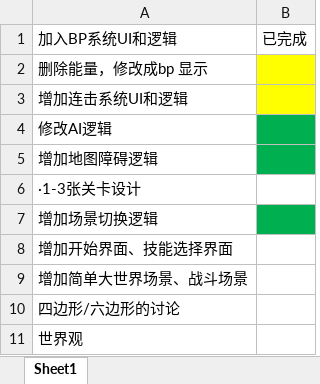
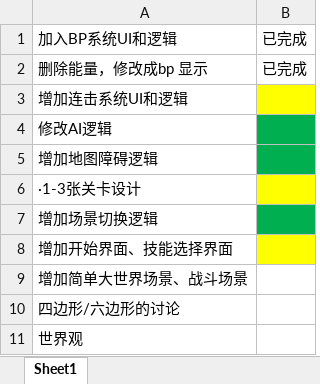
Before and after one commit to AlgerQc/SLG_Warriors, an Excel workbook: doc/工作计划表.xlsx, sheet Sheet1, drawn as a sheet; values as stored, in another font and other column widths than the file's, no borders; the diff names each change by its address in the sheet, - before the commit and + after, or states it on an @@ line.

Commit message:
Update 工作计划表.xlsx

```diff
--- a/doc/工作计划表.xlsx (sheet Sheet1)
+++ b/doc/工作计划表.xlsx (sheet Sheet1)
-B2: (empty)
+B2: 已完成
-B2 fill: #FFFF00
+B2 fill: none
-B6 fill: none
+B6 fill: #FFFF00
-B8 fill: none
+B8 fill: #FFFF00
```
